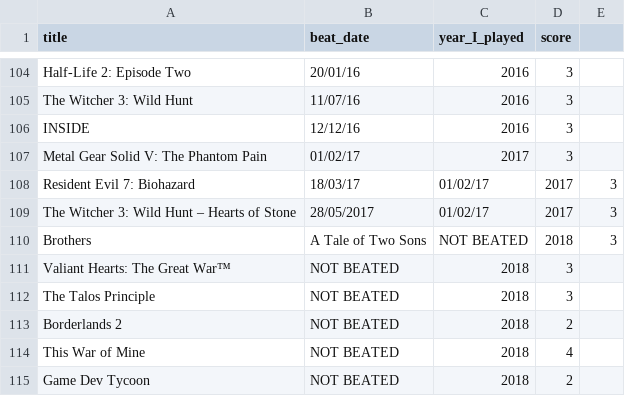
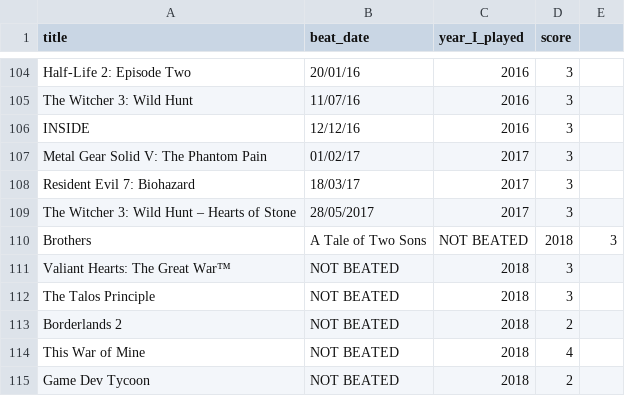
Before and after one commit to andredarcie/my-life-data, a CSV file: games.csv, drawn as a sheet; only a part is shown, gaps mark what is left out.

Commit message:
Update games.csv

```diff
--- a/games.csv
+++ b/games.csv
@@ -107,4 +107,4 @@ INSIDE, 12/12/16, 2016, 3
 Metal Gear Solid V: The Phantom Pain, 01/02/17, 2017, 3
-Resident Evil 7: Biohazard, 18/03/17, 01/02/17, 2017, 3
-The Witcher 3: Wild Hunt – Hearts of Stone, 28/05/2017, 01/02/17, 2017, 3
+Resident Evil 7: Biohazard, 18/03/17, 2017, 3
+The Witcher 3: Wild Hunt – Hearts of Stone, 28/05/2017, 2017, 3
 Brothers, A Tale of Two Sons, NOT BEATED, 2018, 3
```
